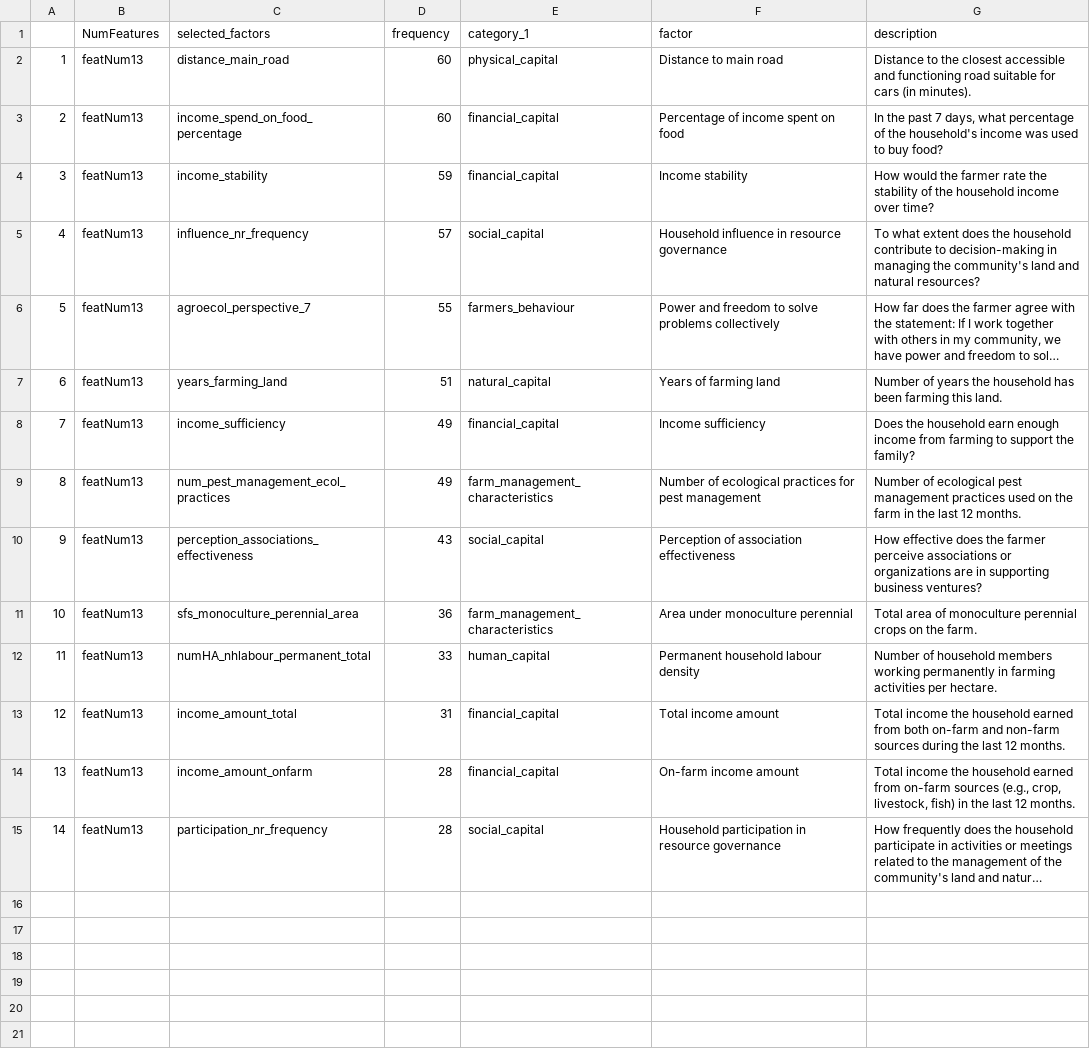
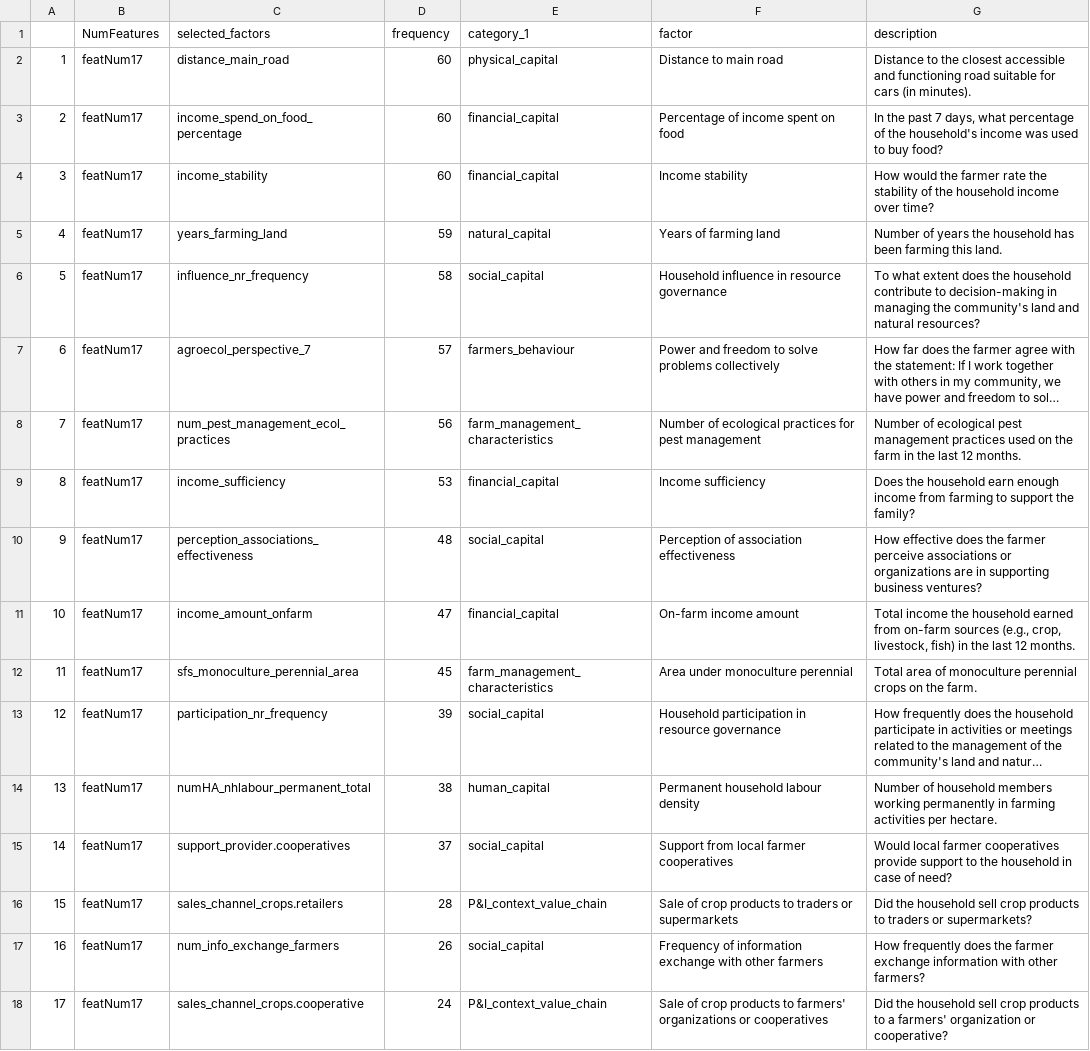
Before and after one commit to andreacsanchezb10/HOLPA_factors_influencing_adoption_dfs, a CSV file: results/per/indirect/per_data_household_shock_recover_capacity_selectedFactors.csv, drawn as a sheet; long unchanged cells end in …; removed rows and columns are numbered as before the commit, all else as after; the diff names each change by its address in the sheet, - before the commit and + after, or states it on an @@ line.

```diff
--- a/results/per/indirect/per_data_household_shock_recover_capacity_selectedFactors.csv
+++ b/results/per/indirect/per_data_household_shock_recover_capacity_selectedFactors.csv
-B2:B4 (NumFeatures): featNum13
+B2:B4 (NumFeatures): featNum17
-D4 (frequency): 59
+D4 (frequency): 60
+row 5: 4 | featNum17 | years_farming_land | 59 | natural_capital | Years of farming land | Number of years the household has been farming this land.
@@ column A renumbered between rows 6 and 13 @@
-B6:B7 (NumFeatures): featNum13
+B6:B7 (NumFeatures): featNum17
-D6 (frequency): 57
+D6 (frequency): 58
-D7 (frequency): 55
+D7 (frequency): 57
-row 7: 6 | featNum13 | years_farming_land | 51 | natural_capital | Years of farming land | Number of years the household has been farming this land.
-row 8: 7 | featNum13 | income_sufficiency | 49 | financial_capital | Income sufficiency | Does the household earn enough income from farming to support the family?
-B8 (NumFeatures): featNum13
+B8 (NumFeatures): featNum17
-D8 (frequency): 49
+D8 (frequency): 56
+row 9: 8 | featNum17 | income_sufficiency | 53 | financial_capital | Income sufficiency | Does the household earn enough income from farming to support the family?
-B10 (NumFeatures): featNum13
+B10 (NumFeatures): featNum17
-D10 (frequency): 43
+D10 (frequency): 48
-row 11: 10 | featNum13 | sfs_monoculture_perennial_area | 36 | farm_management_characteristics | Area under monoculture perennial | Total area of monoculture perennial crops on the farm.
-row 12: 11 | featNum13 | numHA_nhlabour_permanent_total | 33 | human_capital | Permanent household labour density | Number of household members working permanently in farming activities per hectare.
-row 13: 12 | featNum13 | income_amount_total | 31 | financial_capital | Total income amount | Total income the household earned from both on-farm and non-farm sources during the last 12 months.
-B11 (NumFeatures): featNum13
+B11 (NumFeatures): featNum17
-D11 (frequency): 28
+D11 (frequency): 47
+row 12: 11 | featNum17 | sfs_monoculture_perennial_area | 45 | farm_management_characteristics | Area under monoculture perennial | Total area of monoculture perennial crops on the farm.
-B13 (NumFeatures): featNum13
+B13 (NumFeatures): featNum17
-D13 (frequency): 28
+D13 (frequency): 39
+row 14: 13 | featNum17 | numHA_nhlabour_permanent_total | 38 | human_capital | Permanent household labour density | Number of household members working permanently in farming activities per hectare.
+row 15: 14 | featNum17 | support_provider.cooperatives | 37 | social_capital | Support from local farmer cooperatives | Would local farmer cooperatives provide support to the household in case of need?
+row 16: 15 | featNum17 | sales_channel_crops.retailers | 28 | P&I_context_value_chain | Sale of crop products to traders or supermarkets | Did the household sell crop products to traders or supermarkets?
+row 17: 16 | featNum17 | num_info_exchange_farmers | 26 | social_capital | Frequency of information exchange with other farmers | How frequently does the farmer exchange information with other farmers?
+row 18: 17 | featNum17 | sales_channel_crops.cooperative | 24 | P&I_context_value_chain | Sale of crop products to farmers' organizations or cooperatives | Did the household sell crop products to a farmers' organization or cooperative?
```
Also changed, not shown: 3 other files.
